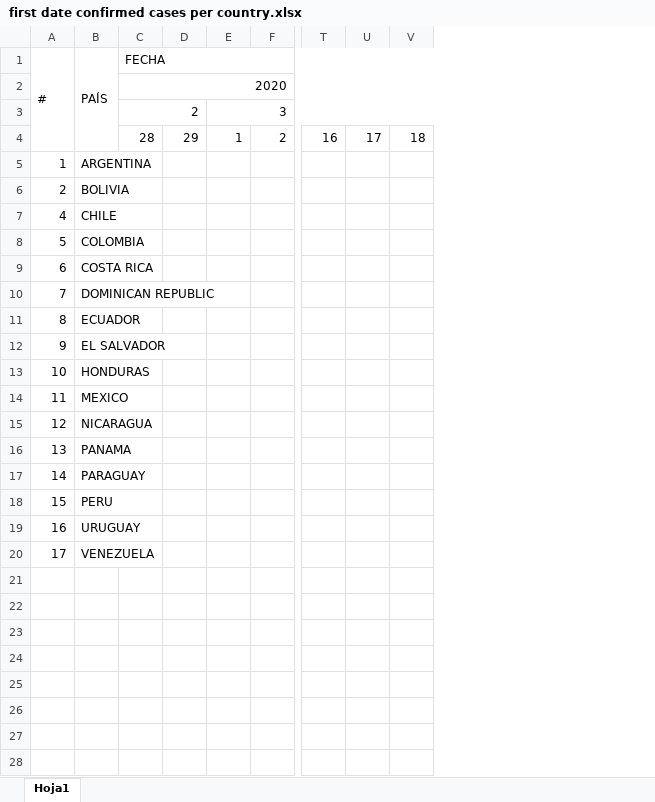
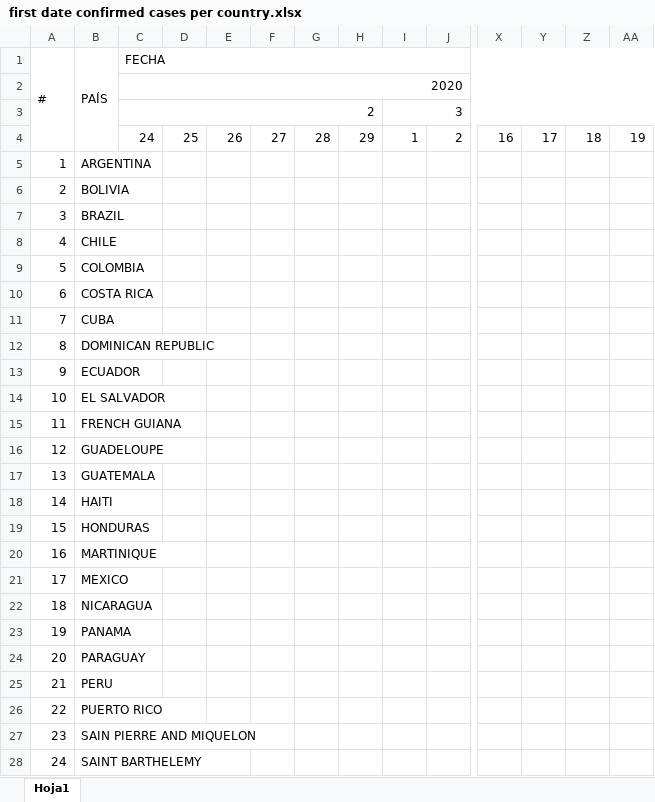
Before and after one commit to DataScienceResearchPeru/covid-19_latinoamerica, an Excel workbook: first date confirmed cases per country.xlsx, sheet Hoja1, drawn as a sheet; only a part is shown, gaps mark what is left out; values as stored, in another font and other column widths than the file's, no cell formats; addresses are those after the commit; rows hold the shown columns only; the diff covers the shown part only; the diff names each change by its address in the sheet, - before the commit and + after, or states it on an @@ line.

Commit message:
#40 First date confirmed cases: Guatemala, Cuba, Haiti added & 7 dependencies
Former-commit-id: 880b780a9bfd4deb491bde5ae55d576f1d6c780b
Former-commit-id: 1e2345d19eacb3bac90122705e2cd29be3b3a045

```diff
--- a/first date confirmed cases per country.xlsx (sheet Hoja1)
+++ b/first date confirmed cases per country.xlsx (sheet Hoja1)
+column D, row 4: 25
+column E, row 4: 26
+column F, row 4: 27
+column G, row 4: 28
+column AA, row 4: 19
-C4 (FECHA): 28
+C4 (FECHA): 24
+row 7: 3 | BRAZIL
-B11 (PAÍS): DOMINICAN REPUBLIC
+B11 (PAÍS): CUBA
-B12 (PAÍS): ECUADOR
+B12 (PAÍS): DOMINICAN REPUBLIC
-B13 (PAÍS): EL SALVADOR
+B13 (PAÍS): ECUADOR
-B14 (PAÍS): HONDURAS
+B14 (PAÍS): EL SALVADOR
-B15 (PAÍS): MEXICO
+B15 (PAÍS): FRENCH GUIANA
-B16 (PAÍS): NICARAGUA
+B16 (PAÍS): GUADELOUPE
-B17 (PAÍS): PANAMA
+B17 (PAÍS): GUATEMALA
-B18 (PAÍS): PARAGUAY
+B18 (PAÍS): HAITI
-B19 (PAÍS): PERU
+B19 (PAÍS): HONDURAS
-B20 (PAÍS): URUGUAY
+B20 (PAÍS): MARTINIQUE
-B21 (PAÍS): VENEZUELA
+B21 (PAÍS): MEXICO
+row 22: 18 | NICARAGUA
+row 23: 19 | PANAMA
+row 24: 20 | PARAGUAY
+row 25: 21 | PERU
+row 26: 22 | PUERTO RICO
+row 27: 23 | SAIN PIERRE AND MIQUELON
+row 28: 24 | SAINT BARTHELEMY
```
Also changed, not shown: 3 added rows elsewhere in this sheet, cell formats.
